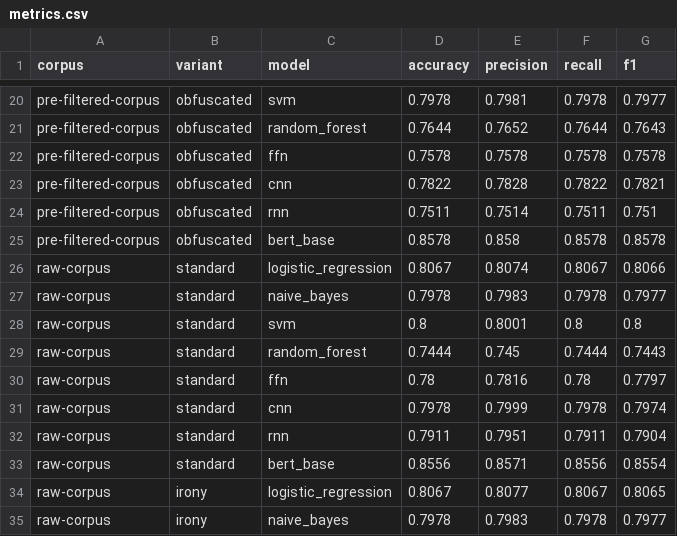
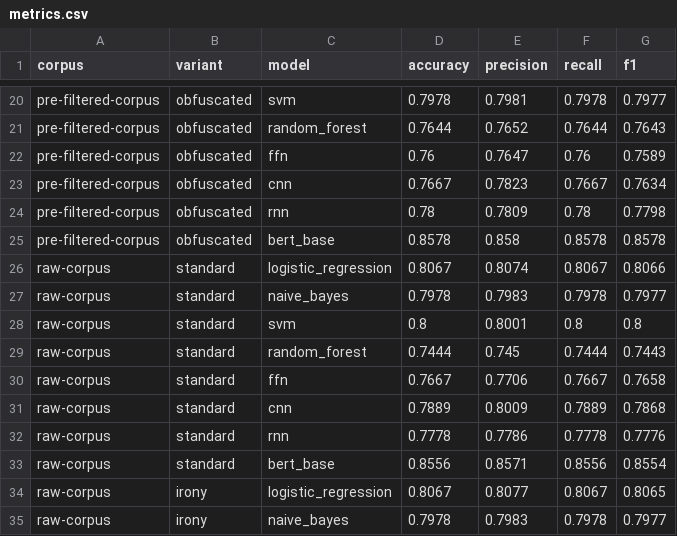
Before and after one commit to lhbelfanti/drug-use-modeler, a CSV file: evaluation/metrics.csv, drawn as a sheet; only a part is shown, gaps mark what is left out; the diff covers the shown part only.

```diff
--- a/evaluation/metrics.csv
+++ b/evaluation/metrics.csv
@@ -21,5 +21,5 @@ pre-filtered-corpus,obfuscated,svm,0.7978,0.7981,0.7978,0.7977
 pre-filtered-corpus,obfuscated,random_forest,0.7644,0.7652,0.7644,0.7643
-pre-filtered-corpus,obfuscated,ffn,0.7578,0.7578,0.7578,0.7578
-pre-filtered-corpus,obfuscated,cnn,0.7822,0.7828,0.7822,0.7821
-pre-filtered-corpus,obfuscated,rnn,0.7511,0.7514,0.7511,0.751
+pre-filtered-corpus,obfuscated,ffn,0.76,0.7647,0.76,0.7589
+pre-filtered-corpus,obfuscated,cnn,0.7667,0.7823,0.7667,0.7634
+pre-filtered-corpus,obfuscated,rnn,0.78,0.7809,0.78,0.7798
 pre-filtered-corpus,obfuscated,bert_base,0.8578,0.858,0.8578,0.8578
@@ -29,5 +29,5 @@ raw-corpus,standard,svm,0.8,0.8001,0.8,0.8
 raw-corpus,standard,random_forest,0.7444,0.745,0.7444,0.7443
-raw-corpus,standard,ffn,0.78,0.7816,0.78,0.7797
-raw-corpus,standard,cnn,0.7978,0.7999,0.7978,0.7974
-raw-corpus,standard,rnn,0.7911,0.7951,0.7911,0.7904
+raw-corpus,standard,ffn,0.7667,0.7706,0.7667,0.7658
+raw-corpus,standard,cnn,0.7889,0.8009,0.7889,0.7868
+raw-corpus,standard,rnn,0.7778,0.7786,0.7778,0.7776
 raw-corpus,standard,bert_base,0.8556,0.8571,0.8556,0.8554
```
Also changed, not shown: 48 edited cells elsewhere in this file, 15 other files.
